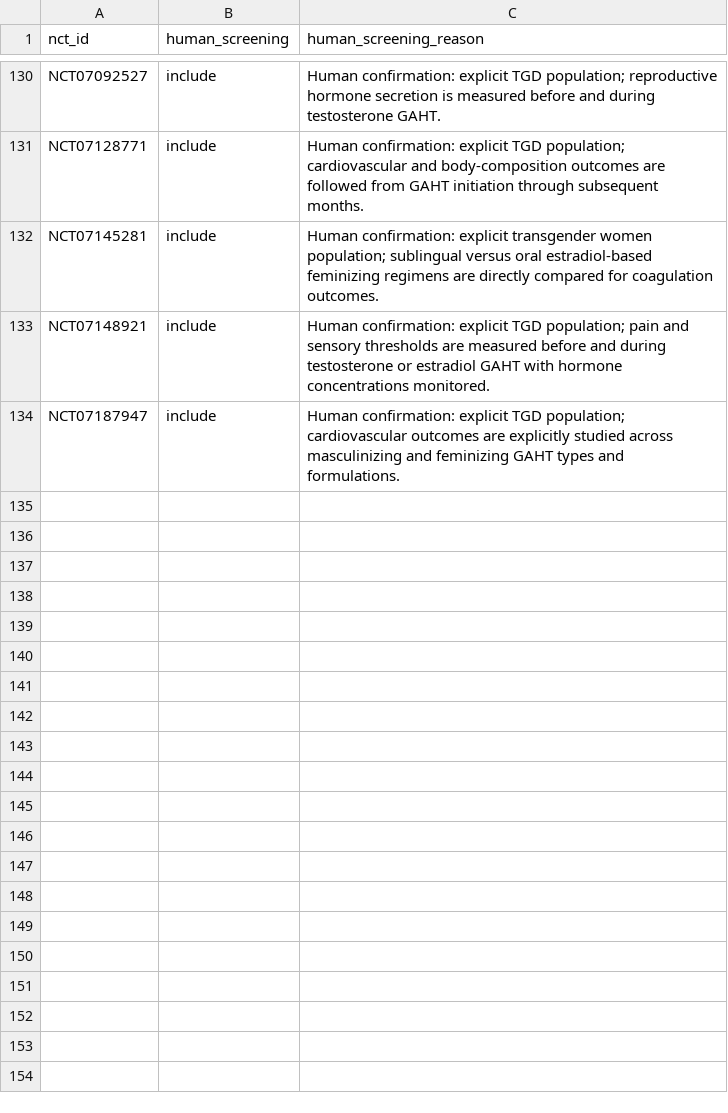
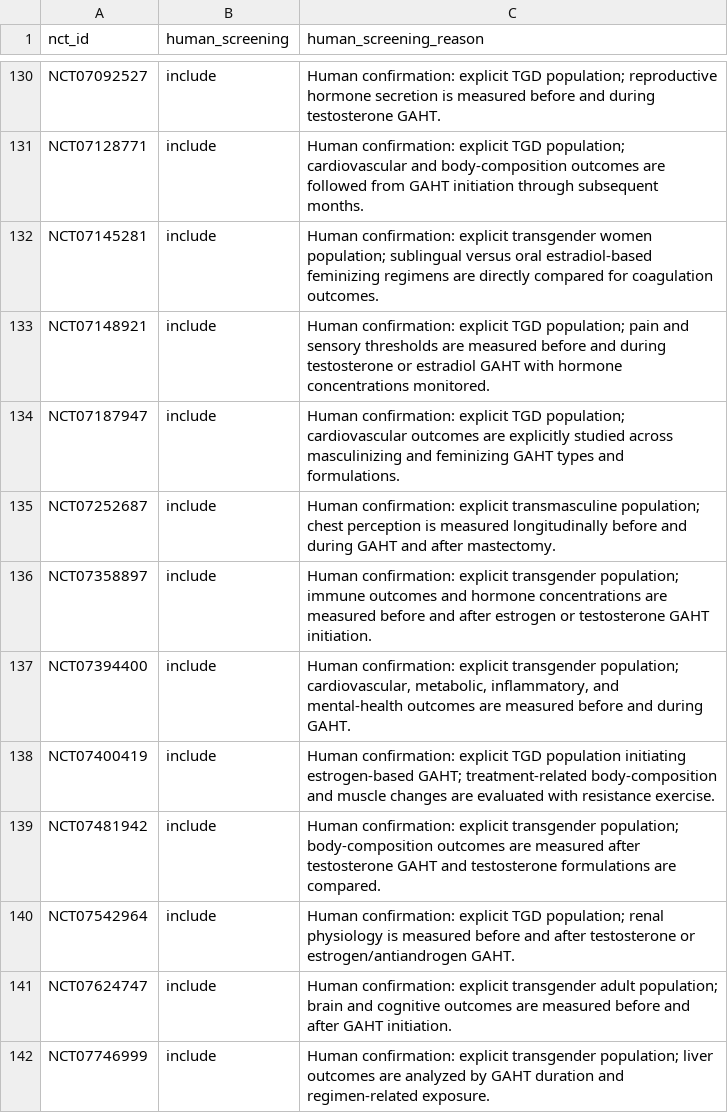
Before and after one commit to madebytommi/gaht-trialscope, a CSV file: data/human_screening_decisions.csv, drawn as a sheet; only a part is shown, gaps mark what is left out; the diff names each change by its address in the sheet, - before the commit and + after, or states it on an @@ line.

Commit message:
Complete human screening of proposed include queue

```diff
--- a/data/human_screening_decisions.csv
+++ b/data/human_screening_decisions.csv
+row 135: NCT07252687 | include | Human confirmation: explicit transmasculine population; chest perception is measured longitudinally before and during GAHT and after mastectomy.
+row 136: NCT07358897 | include | Human confirmation: explicit transgender population; immune outcomes and hormone concentrations are measured before and after estrogen or testosterone GAHT initiation.
+row 137: NCT07394400 | include | Human confirmation: explicit transgender population; cardiovascular, metabolic, inflammatory, and mental-health outcomes are measured before and during GAHT.
+row 138: NCT07400419 | include | Human confirmation: explicit TGD population initiating estrogen-based GAHT; treatment-related body-composition and muscle changes are evaluated with resistance exercise.
+row 139: NCT07481942 | include | Human confirmation: explicit transgender population; body-composition outcomes are measured after testosterone GAHT and testosterone formulations are compared.
+row 140: NCT07542964 | include | Human confirmation: explicit TGD population; renal physiology is measured before and after testosterone or estrogen/antiandrogen GAHT.
+row 141: NCT07624747 | include | Human confirmation: explicit transgender adult population; brain and cognitive outcomes are measured before and after GAHT initiation.
+row 142: NCT07746999 | include | Human confirmation: explicit transgender population; liver outcomes are analyzed by GAHT duration and regimen-related exposure.
```
